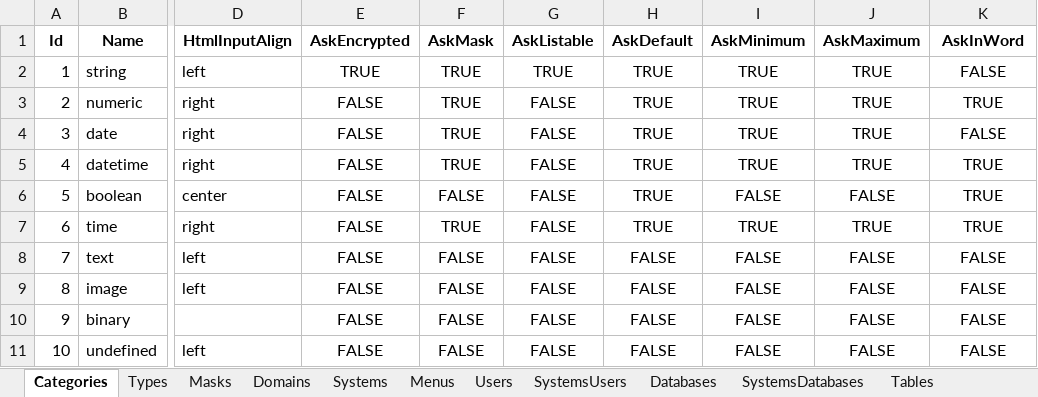
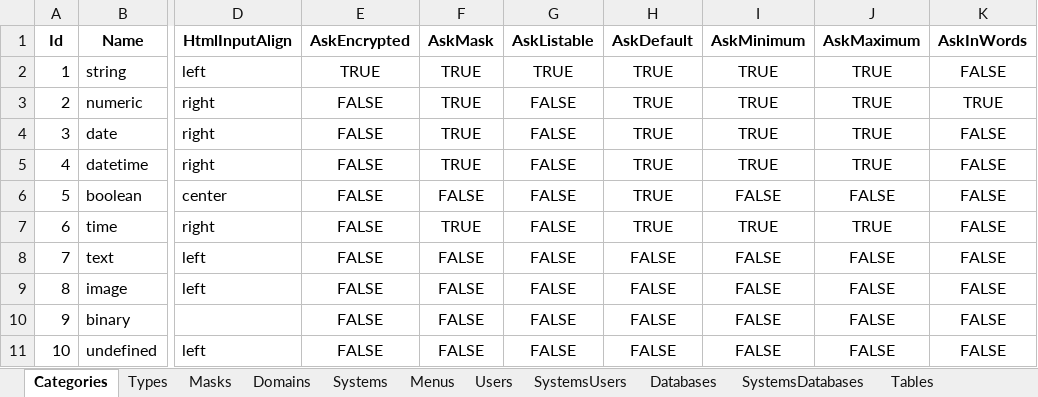
Before and after one commit to joaolabrego/CRUDEX, an Excel workbook: CRUDEX/Assets/CRUDEX.xlsm, sheet Categories, drawn as a sheet; only a part is shown, gaps mark what is left out; values as stored, in another font and other column widths than the file's, no borders; the diff names each change by its address in the sheet, - before the commit and + after, or states it on an @@ line.

```diff
--- a/CRUDEX/Assets/CRUDEX.xlsm (sheet Categories)
+++ b/CRUDEX/Assets/CRUDEX.xlsm (sheet Categories)
-K1: AskInWord
+K1: AskInWords
-K5:K7 (AskInWords): TRUE
+K5:K7 (AskInWords): FALSE
```
Also changed, not shown: sheet Columns, sheet Indexkeys, sheet Tables, formulas that keep their value, 2 other files.
